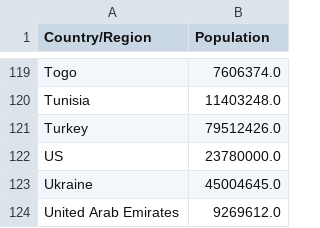
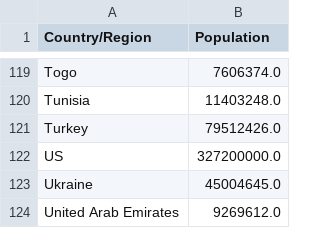
Before and after one commit to hackcollective/corona-calculator, a CSV file: data/demographics.csv, drawn as a sheet; only a part is shown, gaps mark what is left out.

Commit message:
fix us pop

```diff
--- a/data/demographics.csv
+++ b/data/demographics.csv
@@ -121,3 +121,3 @@ Tunisia,11403248.0
 Turkey,79512426.0
-US,23780000.0
+US,327200000.0
 Ukraine,45004645.0
```
